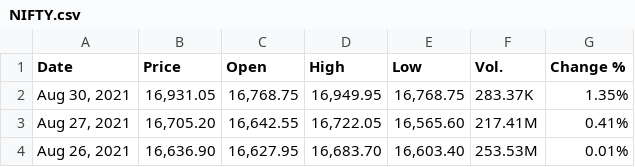
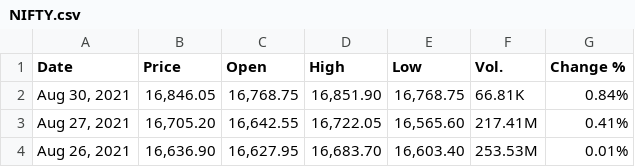
Before and after one commit to winsthomas/StockPredictionData, a CSV file: aux_files/NIFTY.csv, drawn as a sheet; only a part is shown.

Commit message:
31_08_2021 update
Updated Nifty and BankNifty files

```diff
--- a/aux_files/NIFTY.csv
+++ b/aux_files/NIFTY.csv
@@ -1,3 +1,3 @@
 "Date","Price","Open","High","Low","Vol.","Change %"
-"Aug 30, 2021","16,931.05","16,768.75","16,949.95","16,768.75","283.37K","1.35%"
+"Aug 30, 2021","16,846.05","16,768.75","16,851.90","16,768.75","66.81K","0.84%"
 "Aug 27, 2021","16,705.20","16,642.55","16,722.05","16,565.60","217.41M","0.41%"
```
Also changed, not shown: aux_files/NIFTYBANK.csv, 2 other files.
